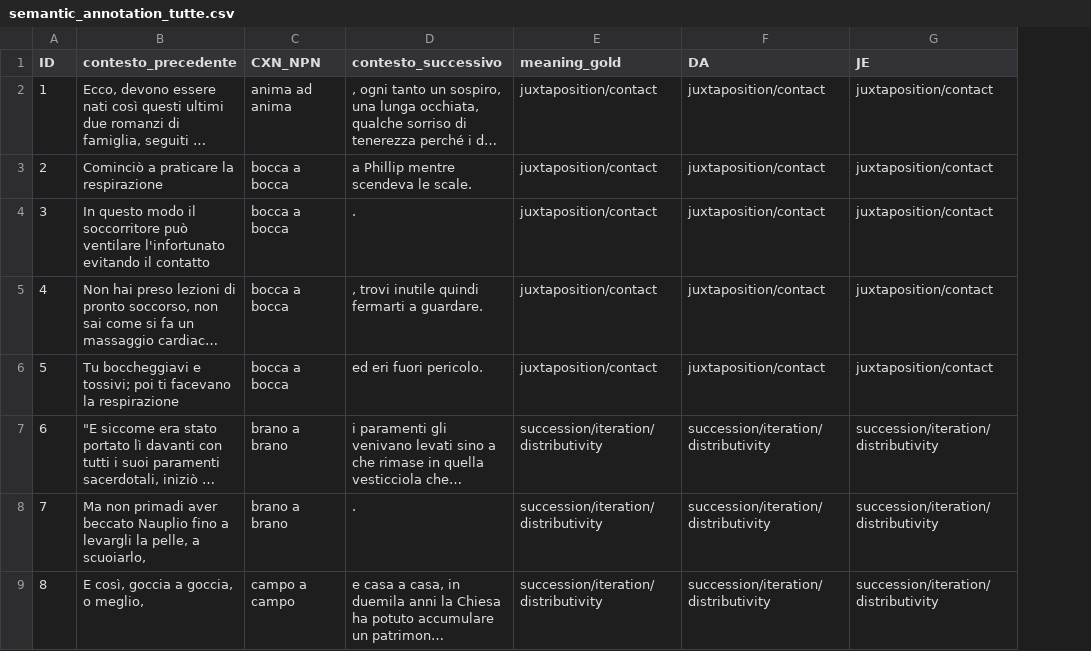
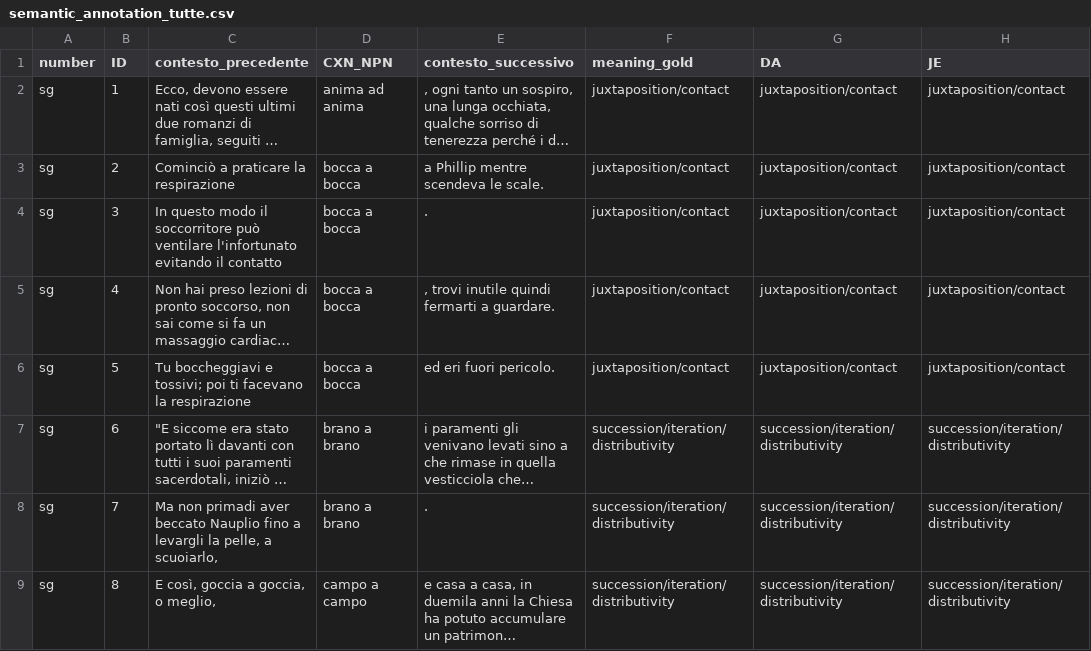
Before and after one commit to LaboratorioSperimentale/Semantica2025, a CSV file: agreement/semantica/semantic_annotation_tutte.csv, drawn as a sheet; only a part is shown; long unchanged cells end in …; the diff covers the shown part only; the diff names each change by its address in the sheet, - before the commit and + after, or states it on an @@ line.

Commit message:
add number

```diff
--- a/agreement/semantica/semantic_annotation_tutte.csv
+++ b/agreement/semantica/semantic_annotation_tutte.csv
+column A (number), rows 2-9: all sg
```
Also changed, not shown: 4 edited cells elsewhere in this file.
